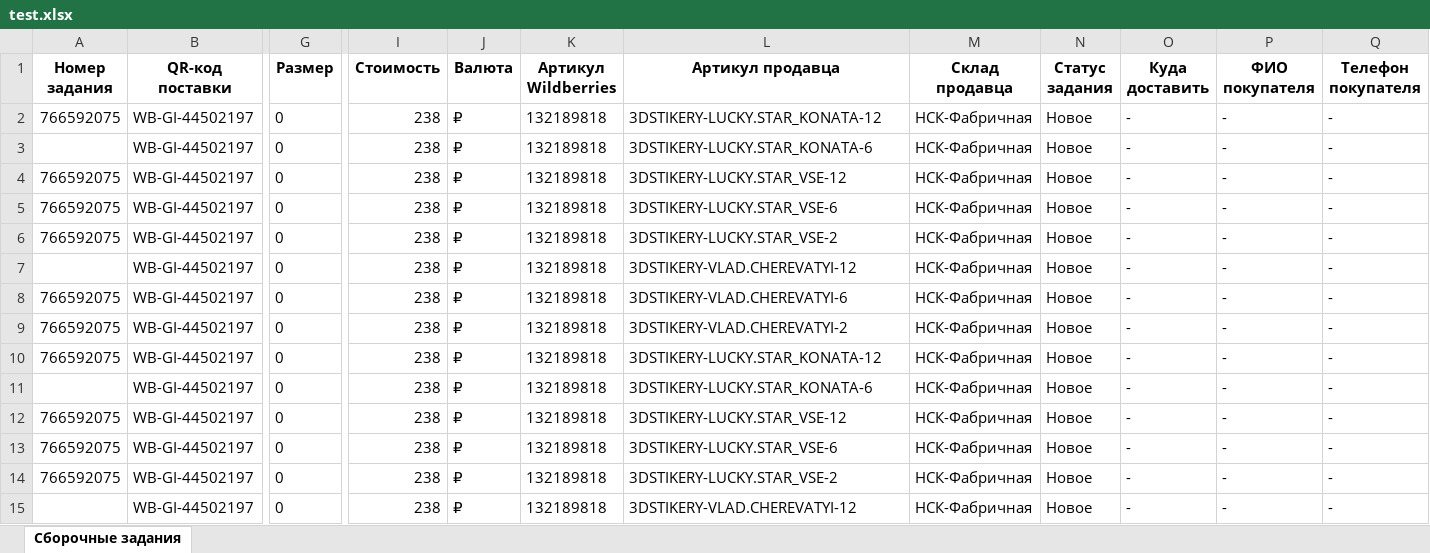
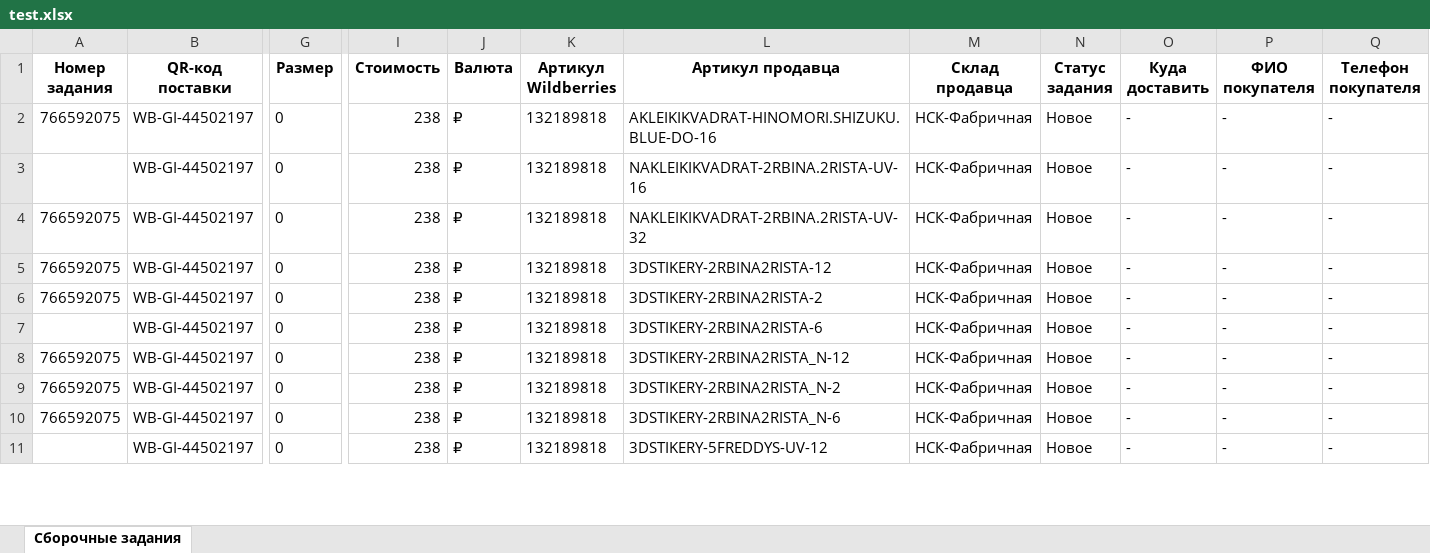
Before and after one commit to MikhailFrushkin/Stickers, an Excel workbook: test.xlsx, sheet Сборочные задания, drawn as a sheet; only a part is shown, gaps mark what is left out; values as stored, in another font and other column widths than the file's, no borders; removed rows and columns are numbered as before the commit, all else as after; rows hold the shown columns only; the diff covers the shown part only; the diff names each change by its address in the sheet, - before the commit and + after, or states it on an @@ line.

```diff
--- a/test.xlsx (sheet Сборочные задания)
+++ b/test.xlsx (sheet Сборочные задания)
-L2 (Артикул продавца): 3DSTIKERY-LUCKY.STAR_KONATA-12
+L2 (Артикул продавца): AKLEIKIKVADRAT-HINOMORI.SHIZUKU.BLUE-DO-16
-L3 (Артикул продавца): 3DSTIKERY-LUCKY.STAR_KONATA-6
+L3 (Артикул продавца): NAKLEIKIKVADRAT-2RBINA.2RISTA-UV-16
-row 4: 766592075 | WB-GI-44502197 | 0 | 238 | ₽ | 132189818 | 3DSTIKERY-LUCKY.STAR_VSE-12 | НСК-Фабричная | Новое | - | - | -
-row 5: 766592075 | WB-GI-44502197 | 0 | 238 | ₽ | 132189818 | 3DSTIKERY-LUCKY.STAR_VSE-6 | НСК-Фабричная | Новое | - | - | -
-L4 (Артикул продавца): 3DSTIKERY-LUCKY.STAR_VSE-2
+L4 (Артикул продавца): NAKLEIKIKVADRAT-2RBINA.2RISTA-UV-32
-row 7:  | WB-GI-44502197 | 0 | 238 | ₽ | 132189818 | 3DSTIKERY-VLAD.CHEREVATYI-12 | НСК-Фабричная | Новое | - | - | -
-row 8: 766592075 | WB-GI-44502197 | 0 | 238 | ₽ | 132189818 | 3DSTIKERY-VLAD.CHEREVATYI-6 | НСК-Фабричная | Новое | - | - | -
-L5 (Артикул продавца): 3DSTIKERY-VLAD.CHEREVATYI-2
+L5 (Артикул продавца): 3DSTIKERY-2RBINA2RISTA-12
-L6 (Артикул продавца): 3DSTIKERY-LUCKY.STAR_KONATA-12
+L6 (Артикул продавца): 3DSTIKERY-2RBINA2RISTA-2
-L7 (Артикул продавца): 3DSTIKERY-LUCKY.STAR_KONATA-6
+L7 (Артикул продавца): 3DSTIKERY-2RBINA2RISTA-6
-L8 (Артикул продавца): 3DSTIKERY-LUCKY.STAR_VSE-12
+L8 (Артикул продавца): 3DSTIKERY-2RBINA2RISTA_N-12
-L9 (Артикул продавца): 3DSTIKERY-LUCKY.STAR_VSE-6
+L9 (Артикул продавца): 3DSTIKERY-2RBINA2RISTA_N-2
-L10 (Артикул продавца): 3DSTIKERY-LUCKY.STAR_VSE-2
+L10 (Артикул продавца): 3DSTIKERY-2RBINA2RISTA_N-6
-L11 (Артикул продавца): 3DSTIKERY-VLAD.CHEREVATYI-12
+L11 (Артикул продавца): 3DSTIKERY-5FREDDYS-UV-12
```
Also changed, not shown: 17 removed rows and 17 edited cells elsewhere in this sheet, 2 other files.
